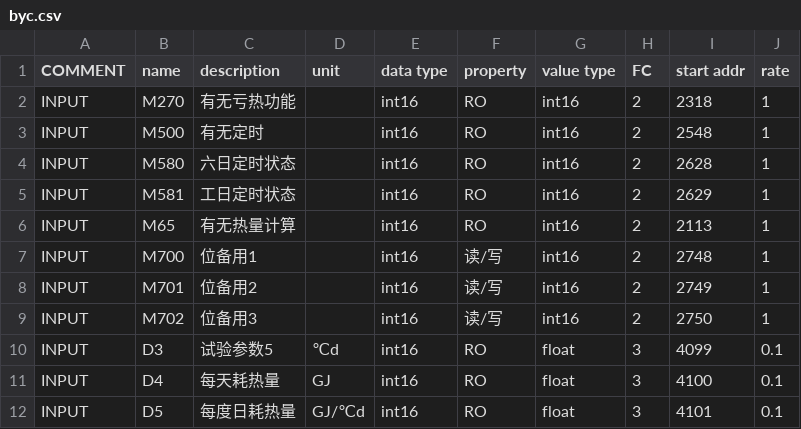
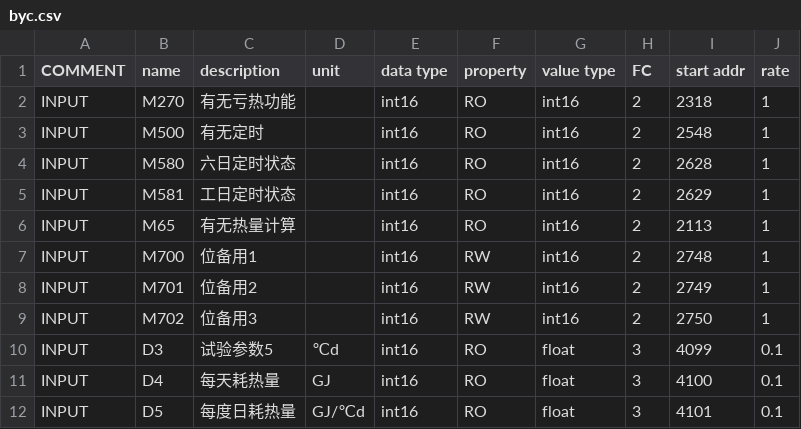
Before and after one commit to viccom/Project_wwkx_tunliu, a CSV file: delta_DVP_12SA2_BYC/tpl/byc.csv, drawn as a sheet; only a part is shown.

```diff
--- a/delta_DVP_12SA2_BYC/tpl/byc.csv
+++ b/delta_DVP_12SA2_BYC/tpl/byc.csv
@@ -6,5 +6,5 @@ INPUT,M581,工日定时状态,,int16,RO,int16,2,2629,1
 INPUT,M65,有无热量计算,,int16,RO,int16,2,2113,1
-INPUT,M700,位备用1,,int16,读/写,int16,2,2748,1
-INPUT,M701,位备用2,,int16,读/写,int16,2,2749,1
-INPUT,M702,位备用3,,int16,读/写,int16,2,2750,1
+INPUT,M700,位备用1,,int16,RW,int16,2,2748,1
+INPUT,M701,位备用2,,int16,RW,int16,2,2749,1
+INPUT,M702,位备用3,,int16,RW,int16,2,2750,1
 INPUT,D3,试验参数5,℃d,int16,RO,float,3,4099,0.1
```
Also changed, not shown: 3 other files.
